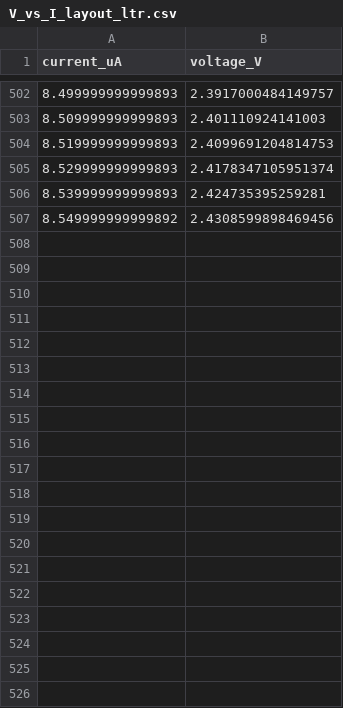
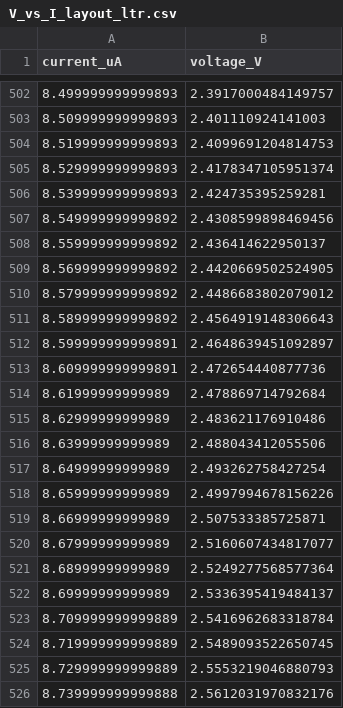
Before and after one commit to kyziak-old/electrodinamica2-proyecto, a CSV file: raw_data/V_vs_I_layout_ltr.csv, drawn as a sheet; only a part is shown, gaps mark what is left out; the diff covers the shown part only.

Commit message:
feat (layout): add raw data for simulation on different layouts

```diff
--- a/raw_data/V_vs_I_layout_ltr.csv
+++ b/raw_data/V_vs_I_layout_ltr.csv
@@ -507 +507,20 @@ current_uA,voltage_V
 8.549999999999892,2.4308599898469456
+8.559999999999892,2.436414622950137
+8.569999999999892,2.4420669502524905
+8.579999999999892,2.4486683802079012
+8.589999999999892,2.4564919148306643
+8.599999999999891,2.4648639451092897
+8.609999999999891,2.472654440877736
+8.61999999999989,2.478869714792684
+8.62999999999989,2.483621176910486
+8.63999999999989,2.488043412055506
+8.64999999999989,2.493262758427254
+8.65999999999989,2.4997994678156226
+8.66999999999989,2.507533385725871
+8.67999999999989,2.5160607434817077
+8.68999999999989,2.5249277568577364
+8.69999999999989,2.5336395419484137
+8.709999999999889,2.5416962683318784
+8.719999999999889,2.5489093522650745
+8.729999999999889,2.5553219046880793
+8.739999999999888,2.5612031970832176
```
Also changed, not shown: 25 added rows elsewhere in this file, 5 other files.
